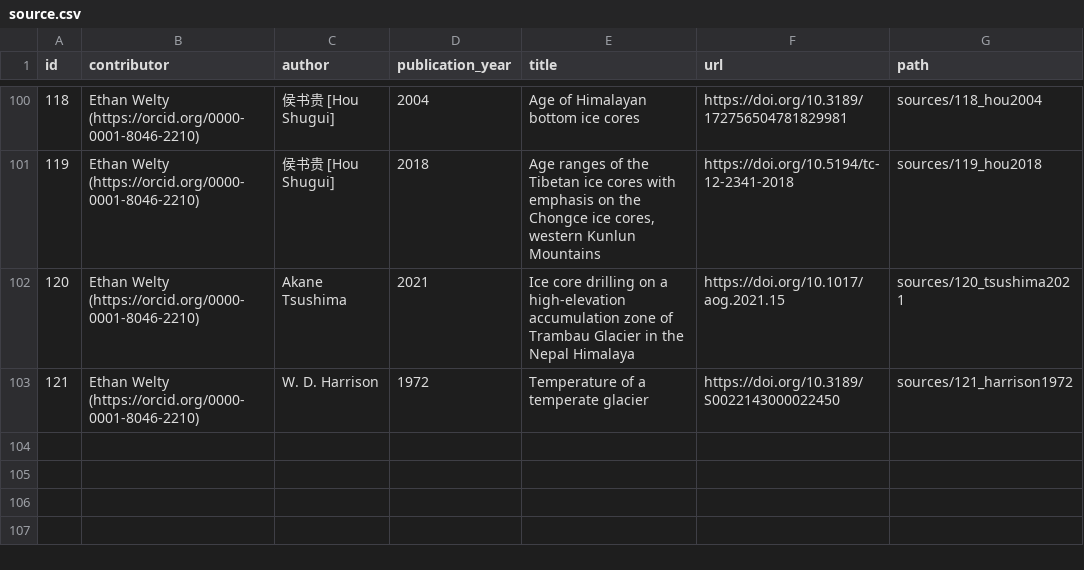
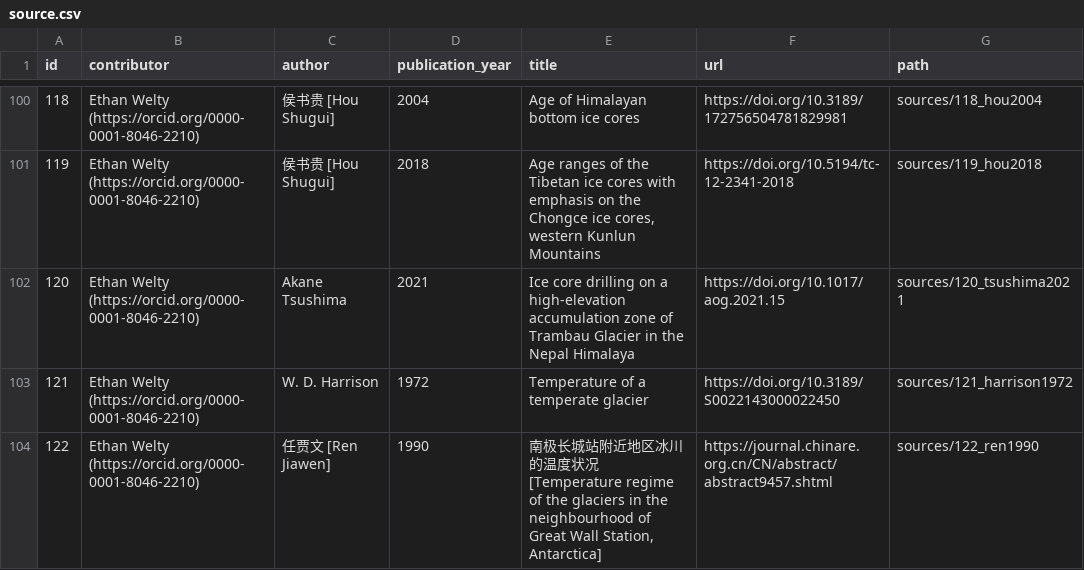
Before and after one commit to mjacqu/glenglat, a CSV file: data/source.csv, drawn as a sheet; only a part is shown, gaps mark what is left out.

```diff
--- a/data/source.csv
+++ b/data/source.csv
@@ -103 +103,2 @@ id,contributor,author,publication_year,title,url,path
 121,Ethan Welty (https://orcid.org/0000-0001-8046-2210),W. D. Harrison,1972,Temperature of a temperate glacier,https://doi.org/10.3189/S0022143000022450,sources/121_harrison1972
+122,Ethan Welty (https://orcid.org/0000-0001-8046-2210),任贾文 [Ren Jiawen],1990,"南极长城站附近地区冰川的温度状况 [Temperature regime of the glaciers in the neighbourhood of Great Wall Station, Antarctica]",https://journal.chinare.org.cn/CN/abstract/abstract9457.shtml,sources/122_ren1990
```
Also changed, not shown: data/borehole.csv, data/measurement.csv, 5 other files.
